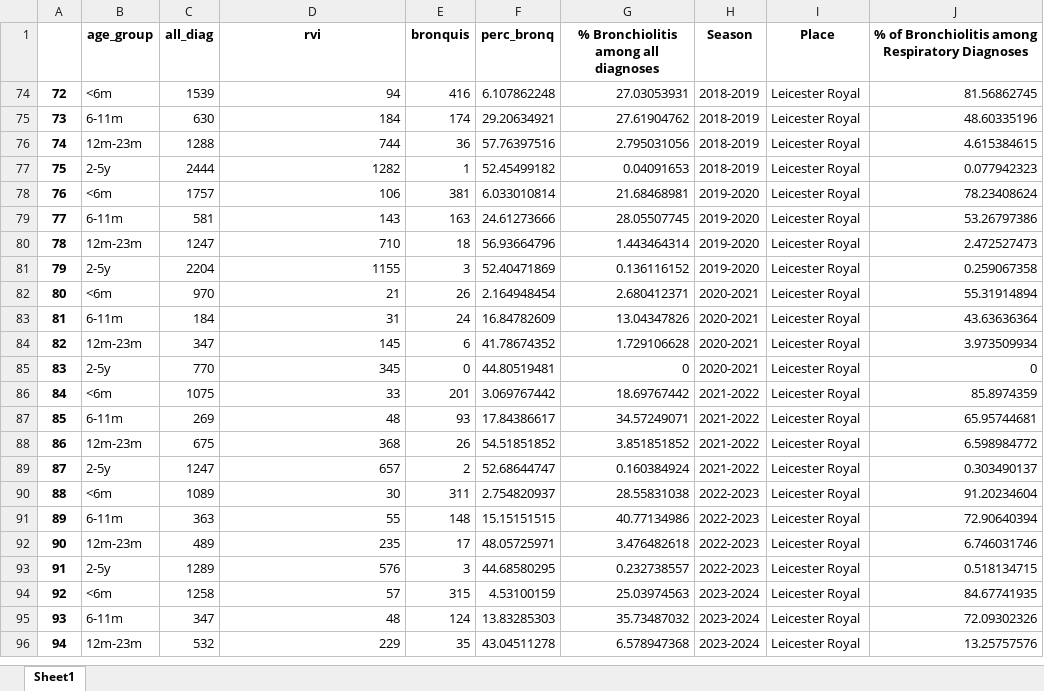
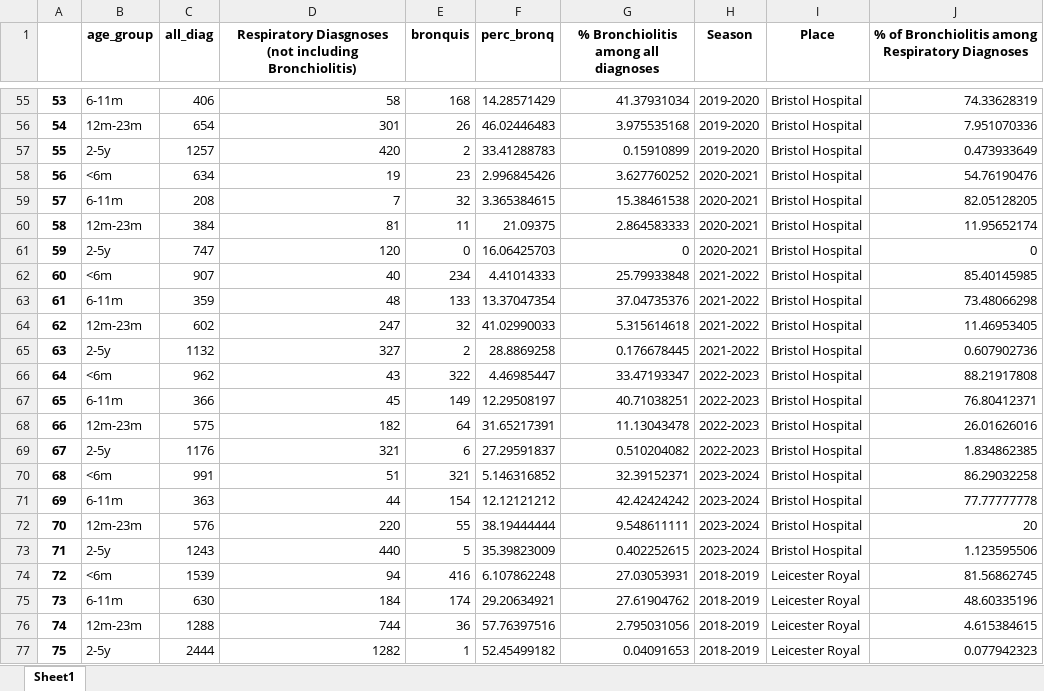
Before and after one commit to BIOCOM-SC/cloud-of-codes, an Excel workbook: Aida_Perramon-Malavez/TLRHEUROPE-D-25-00124/admissionsED.xlsx, sheet Sheet1, drawn as a sheet; only a part is shown, gaps mark what is left out; the shorter side is filled out with more unchanged rows; values as stored, in another font and other column widths than the file's, no borders; the diff covers the shown part only; the diff names each change by its address in the sheet, - before the commit and + after, or states it on an @@ line.

```diff
--- a/Aida_Perramon-Malavez/TLRHEUROPE-D-25-00124/admissionsED.xlsx (sheet Sheet1)
+++ b/Aida_Perramon-Malavez/TLRHEUROPE-D-25-00124/admissionsED.xlsx (sheet Sheet1)
-D1: rvi
+D1: Respiratory Diasgnoses (not including Bronchiolitis)
@@ row 55 unhidden: 53 | 6-11m | 406 | 58 | 168 | 14.28571429 | 41.37931034 | 2019-2020 | Bristol Hospital | 74.33628319 @@
@@ row 56 unhidden: 54 | 12m-23m | 654 | 301 | 26 | 46.02446483 | 3.975535168 | 2019-2020 | Bristol Hospital | 7.951070336 @@
@@ row 57 unhidden: 55 | 2-5y | 1257 | 420 | 2 | 33.41288783 | 0.15910899 | 2019-2020 | Bristol Hospital | 0.473933649 @@
@@ row 58 unhidden: 56 | <6m | 634 | 19 | 23 | 2.996845426 | 3.627760252 | 2020-2021 | Bristol Hospital | 54.76190476 @@
@@ row 59 unhidden: 57 | 6-11m | 208 | 7 | 32 | 3.365384615 | 15.38461538 | 2020-2021 | Bristol Hospital | 82.05128205 @@
@@ row 60 unhidden: 58 | 12m-23m | 384 | 81 | 11 | 21.09375 | 2.864583333 | 2020-2021 | Bristol Hospital | 11.95652174 @@
@@ row 61 unhidden: 59 | 2-5y | 747 | 120 | 0 | 16.06425703 | 0 | 2020-2021 | Bristol Hospital | 0 @@
@@ row 62 unhidden: 60 | <6m | 907 | 40 | 234 | 4.41014333 | 25.79933848 | 2021-2022 | Bristol Hospital | 85.40145985 @@
@@ row 63 unhidden: 61 | 6-11m | 359 | 48 | 133 | 13.37047354 | 37.04735376 | 2021-2022 | Bristol Hospital | 73.48066298 @@
@@ row 64 unhidden: 62 | 12m-23m | 602 | 247 | 32 | 41.02990033 | 5.315614618 | 2021-2022 | Bristol Hospital | 11.46953405 @@
@@ row 65 unhidden: 63 | 2-5y | 1132 | 327 | 2 | 28.8869258 | 0.176678445 | 2021-2022 | Bristol Hospital | 0.607902736 @@
@@ row 66 unhidden: 64 | <6m | 962 | 43 | 322 | 4.46985447 | 33.47193347 | 2022-2023 | Bristol Hospital | 88.21917808 @@
@@ row 67 unhidden: 65 | 6-11m | 366 | 45 | 149 | 12.29508197 | 40.71038251 | 2022-2023 | Bristol Hospital | 76.80412371 @@
@@ row 68 unhidden: 66 | 12m-23m | 575 | 182 | 64 | 31.65217391 | 11.13043478 | 2022-2023 | Bristol Hospital | 26.01626016 @@
@@ row 69 unhidden: 67 | 2-5y | 1176 | 321 | 6 | 27.29591837 | 0.510204082 | 2022-2023 | Bristol Hospital | 1.834862385 @@
@@ row 70 unhidden: 68 | <6m | 991 | 51 | 321 | 5.146316852 | 32.39152371 | 2023-2024 | Bristol Hospital | 86.29032258 @@
@@ row 71 unhidden: 69 | 6-11m | 363 | 44 | 154 | 12.12121212 | 42.42424242 | 2023-2024 | Bristol Hospital | 77.77777778 @@
@@ row 72 unhidden: 70 | 12m-23m | 576 | 220 | 55 | 38.19444444 | 9.548611111 | 2023-2024 | Bristol Hospital | 20 @@
@@ row 73 unhidden: 71 | 2-5y | 1243 | 440 | 5 | 35.39823009 | 0.402252615 | 2023-2024 | Bristol Hospital | 1.123595506 @@
```
Also changed, not shown: 101 hidden or unhidden rows elsewhere in this sheet, 3 other files.
